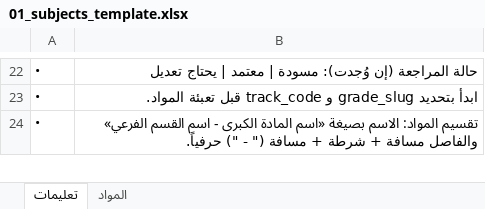
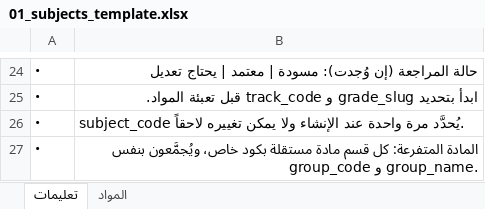
Before and after one commit to msorori-mh/tas-heel-8e64d405, an Excel workbook: public/content-import-templates/01_subjects_template.xlsx, sheet تعليمات, drawn as a sheet; only a part is shown, gaps mark what is left out; values as stored, in another font and other column widths than the file's, no borders; addresses are those after the commit; the diff covers the shown part only; the diff names each change by its address in the sheet, - before the commit and + after, or states it on an @@ line.

```diff
--- a/public/content-import-templates/01_subjects_template.xlsx (sheet تعليمات)
+++ b/public/content-import-templates/01_subjects_template.xlsx (sheet تعليمات)
+row 26: • | subject_code يُحدَّد مرة واحدة عند الإنشاء ولا يمكن تغييره لاحقاً.
-B27: تقسيم المواد: الاسم بصيغة «اسم المادة الكبرى - اسم القسم الفرعي» والفاصل مسافة + شرطة + مسافة (" - ") حرفياً.
+B27: المادة المتفرعة: كل قسم مادة مستقلة بكود خاص، ويُجمَّعون بنفس group_code و group_name.
```
Also changed, not shown: 2 added rows and 5 edited cells elsewhere in this sheet, sheet المواد, public/content-import-templates/02_units_template.xlsx, public/content-import-templates/03_lessons_template.xlsx, 6 other files.
